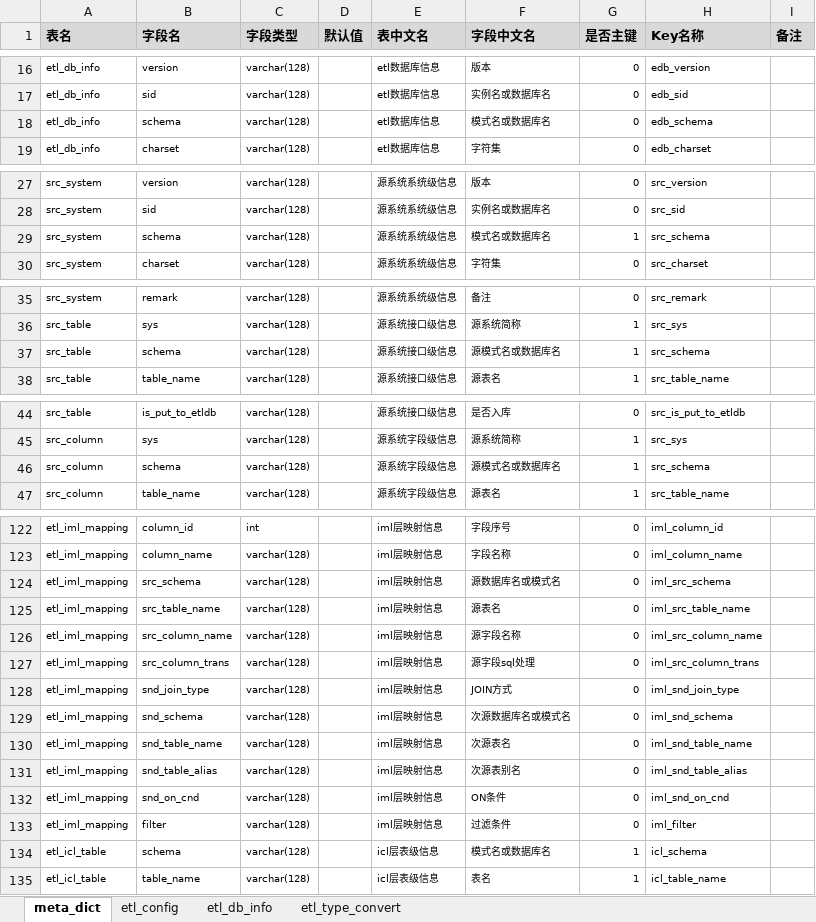
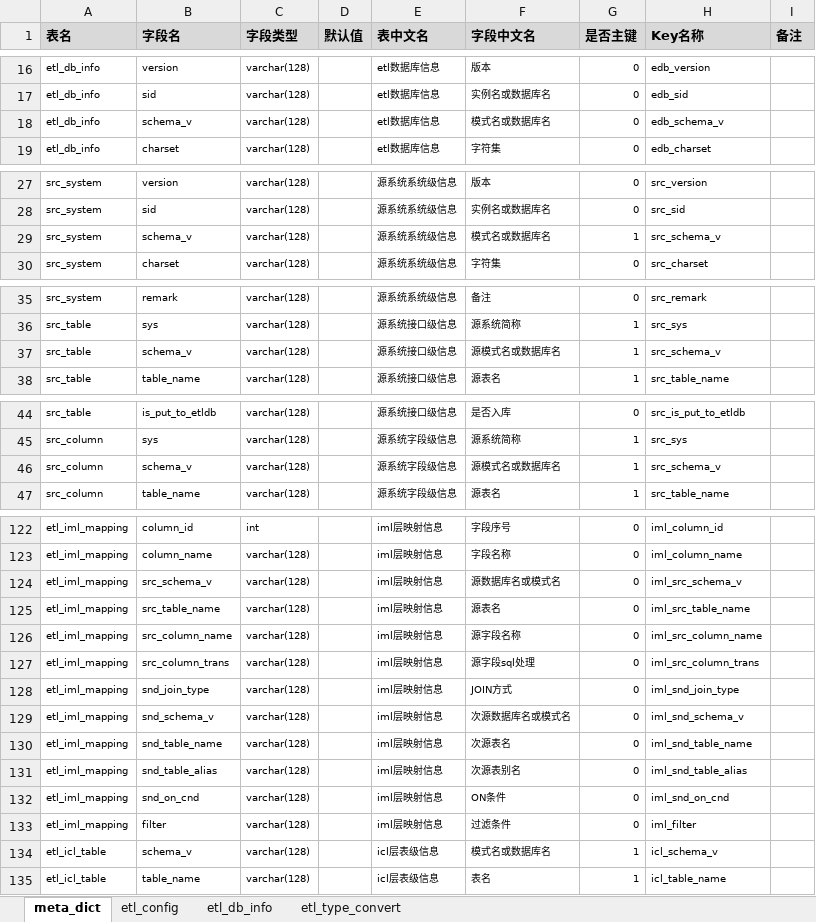
Before and after one commit to jykggtkk/Python, an Excel workbook: etlutil/system_init.xlsx, sheet meta_dict, drawn as a sheet; only a part is shown, gaps mark what is left out; values as stored, in another font and other column widths than the file's, no borders; conditional formats not drawn; the diff covers the shown part only; the diff names each change by its address in the sheet, - before the commit and + after, or states it on an @@ line.

```diff
--- a/etlutil/system_init.xlsx (sheet meta_dict)
+++ b/etlutil/system_init.xlsx (sheet meta_dict)
-B18 (字段名): schema
+B18 (字段名): schema_v
-H18 (Key名称): edb_schema
+H18 (Key名称): edb_schema_v
-B29 (字段名): schema
+B29 (字段名): schema_v
-H29 (Key名称): src_schema
+H29 (Key名称): src_schema_v
-B37 (字段名): schema
+B37 (字段名): schema_v
-H37 (Key名称): src_schema
+H37 (Key名称): src_schema_v
-B46 (字段名): schema
+B46 (字段名): schema_v
-H46 (Key名称): src_schema
+H46 (Key名称): src_schema_v
-B124 (字段名): src_schema
+B124 (字段名): src_schema_v
-H124 (Key名称): iml_src_schema
+H124 (Key名称): iml_src_schema_v
-B129 (字段名): snd_schema
+B129 (字段名): snd_schema_v
-H129 (Key名称): iml_snd_schema
+H129 (Key名称): iml_snd_schema_v
-B134 (字段名): schema
+B134 (字段名): schema_v
-H134 (Key名称): icl_schema
+H134 (Key名称): icl_schema_v
```
Also changed, not shown: 22 edited cells elsewhere in this sheet, 2 other files.
